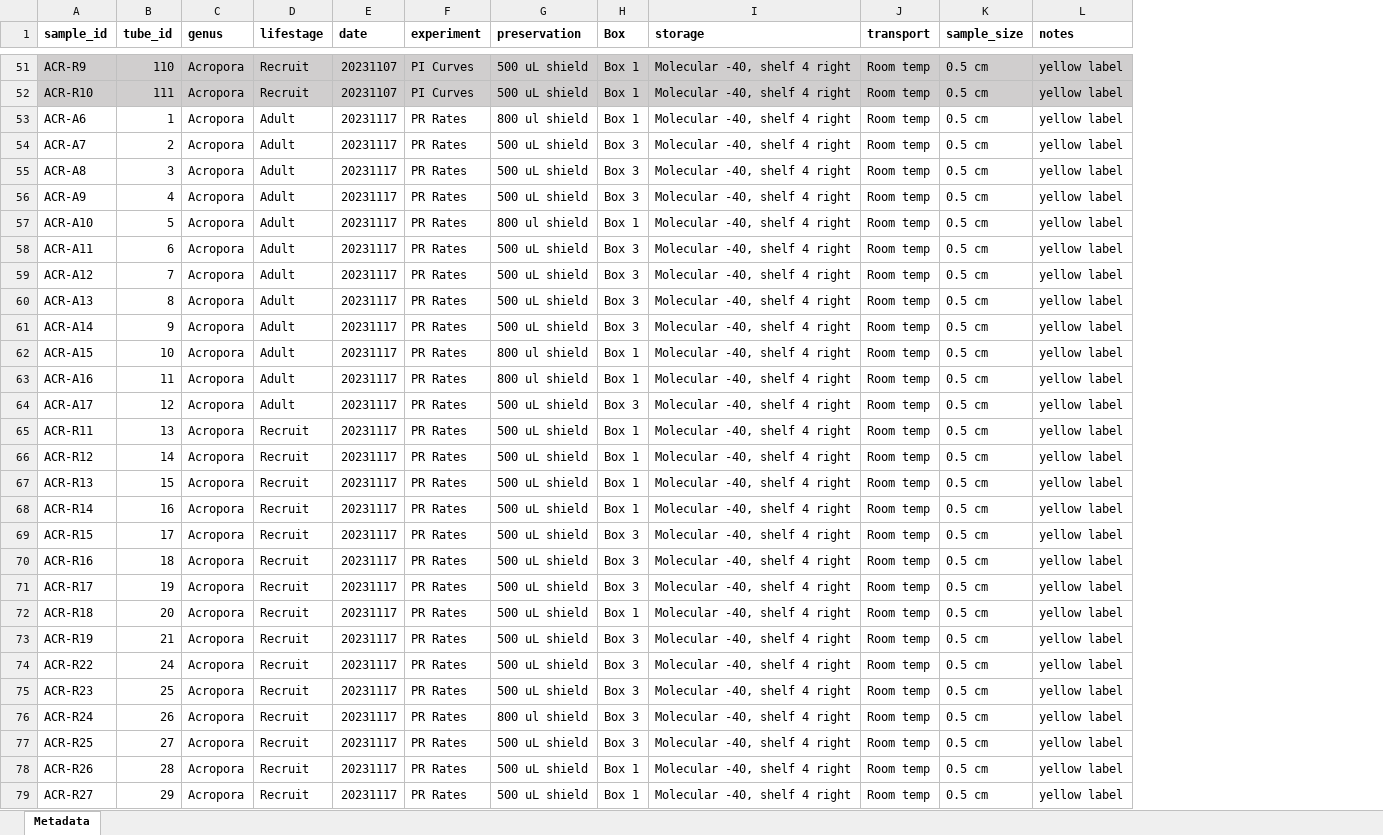
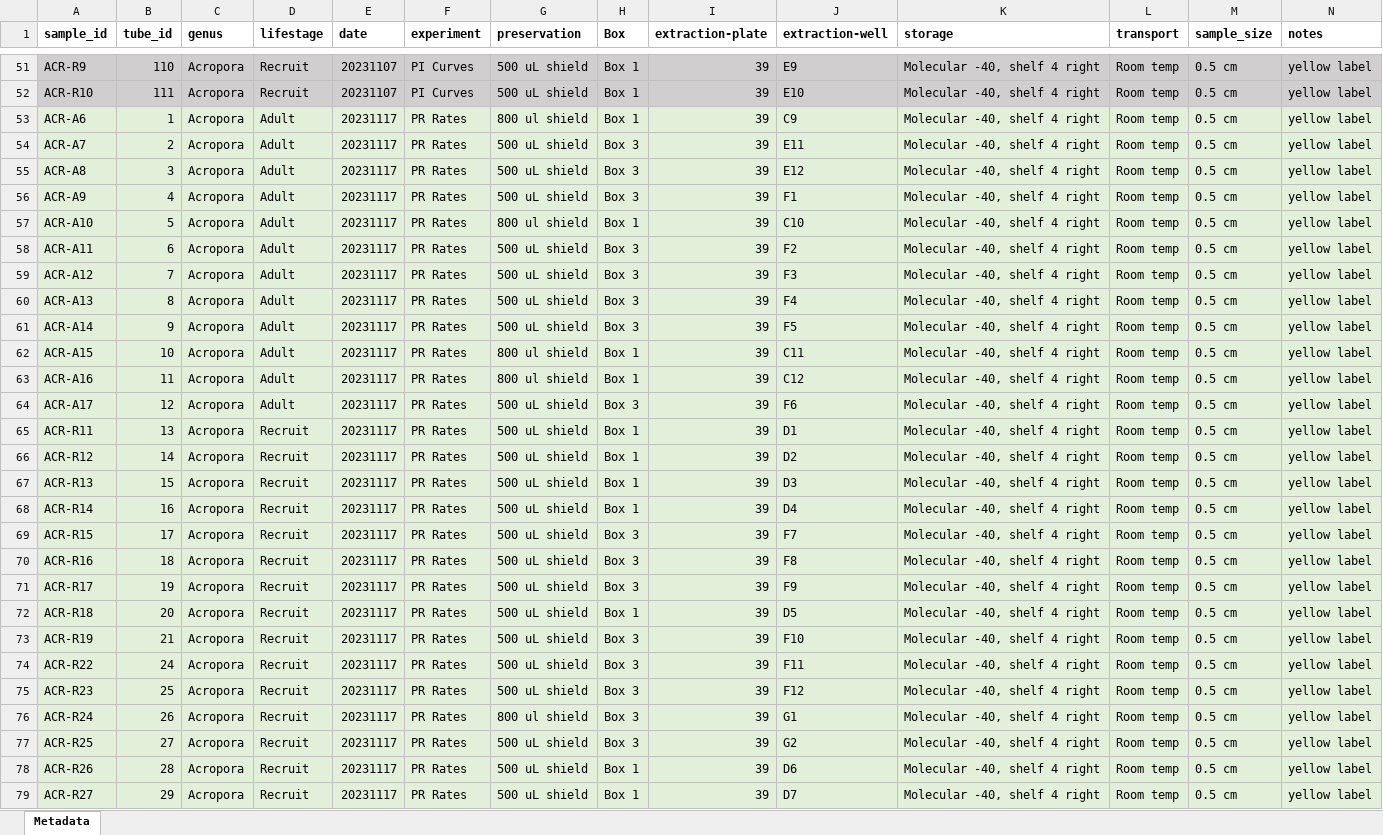
Before and after one commit to AHuffmyer/moorea_symbiotic_exchange_2023, an Excel workbook: data/dna/dna_metadata.xlsx, sheet Metadata, drawn as a sheet; only a part is shown, gaps mark what is left out; values as stored, in another font and other column widths than the file's, no borders; addresses are those after the commit; the diff covers the shown part only; the diff names each change by its address in the sheet, - before the commit and + after, or states it on an @@ line.

```diff
--- a/data/dna/dna_metadata.xlsx (sheet Metadata)
+++ b/data/dna/dna_metadata.xlsx (sheet Metadata)
+column I (extraction-plate), rows 51-79: all 39
+column J (extraction-well), rows 51-79: E9 | E10 | C9 | E11 | E12 | F1 | C10 | F2 | F3 | F4 | F5 | C11 | C12 | F6 | D1 | D2 | D3 | D4 | F7 | F8 | F9 | D5 | F10 | F11 | F12 | G1 | G2 | D6 | D7
-A53:H79 fill: none
+A53:H79 fill: #E2F0D9
-K53:N79 fill: none
+K53:N79 fill: #E2F0D9
```
Also changed, not shown: 2 edited cells and cell formats elsewhere in this sheet, cites_list.xlsx, 1 other file.
